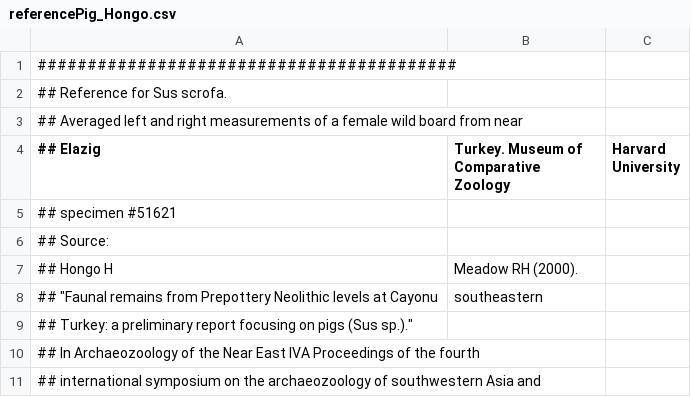
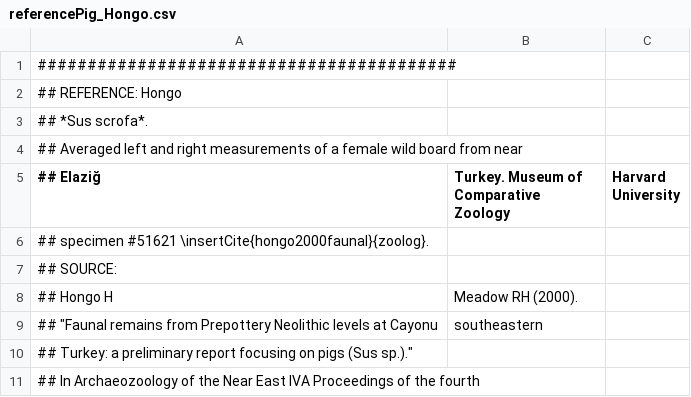
Before and after one commit to josempozo/zoolog, a CSV file: inst/extdata/referencePig_Hongo.csv, drawn as a sheet; only a part is shown; the shorter side is filled out with more unchanged rows.

```diff
--- a/inst/extdata/referencePig_Hongo.csv
+++ b/inst/extdata/referencePig_Hongo.csv
@@ -1,7 +1,8 @@
 ##########################################
-## Reference for Sus scrofa.
+## REFERENCE: Hongo
+## *Sus scrofa*.
 ## Averaged left and right measurements of a female wild board from near
-## Elazig, Turkey. Museum of Comparative Zoology, Harvard University,
-## specimen #51621
-## Source:
+## Elaziğ, Turkey. Museum of Comparative Zoology, Harvard University,
+## specimen #51621 \insertCite{hongo2000faunal}{zoolog}.
+## SOURCE:
 ## Hongo H, Meadow RH (2000).
```
Also changed, not shown: inst/extdata/referenceCattle_Nieto.csv, inst/extdata/referencePig_Payne.csv, 19 other files.
